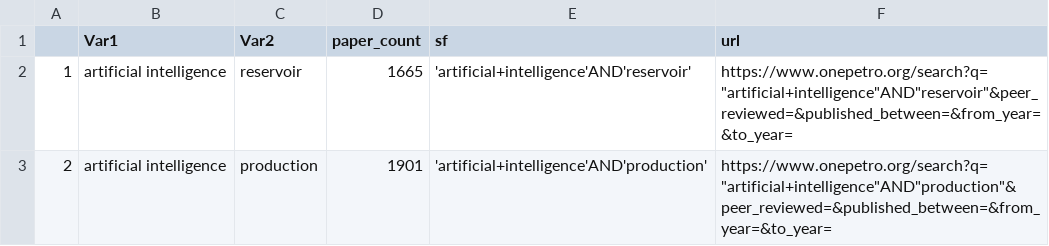
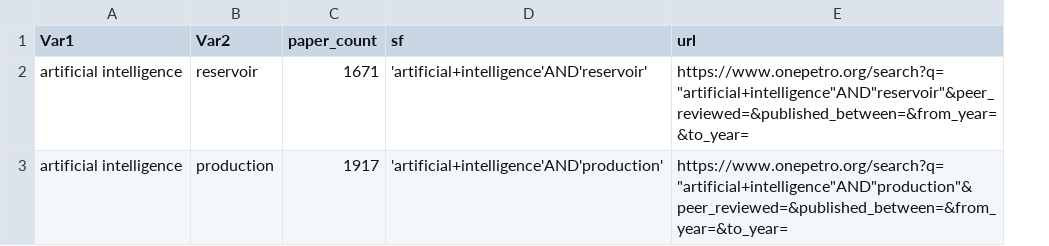
Before and after one commit to f0nzie/petroleum.ml, a CSV file: data/ai-keywords.csv, drawn as a sheet; removed rows and columns are numbered as before the commit, all else as after; the diff names each change by its address in the sheet, - before the commit and + after, or states it on an @@ line.

Commit message:
add images for manuscript. generated csv files for papers AI, TP.

```diff
--- a/data/ai-keywords.csv
+++ b/data/ai-keywords.csv
-column A, rows 2-3: 1 | 2
-C2 (paper_count): 1665
+C2 (paper_count): 1671
-C3 (paper_count): 1901
+C3 (paper_count): 1917
```
Also changed, not shown: data/ai-papers.csv, 6 other files.
